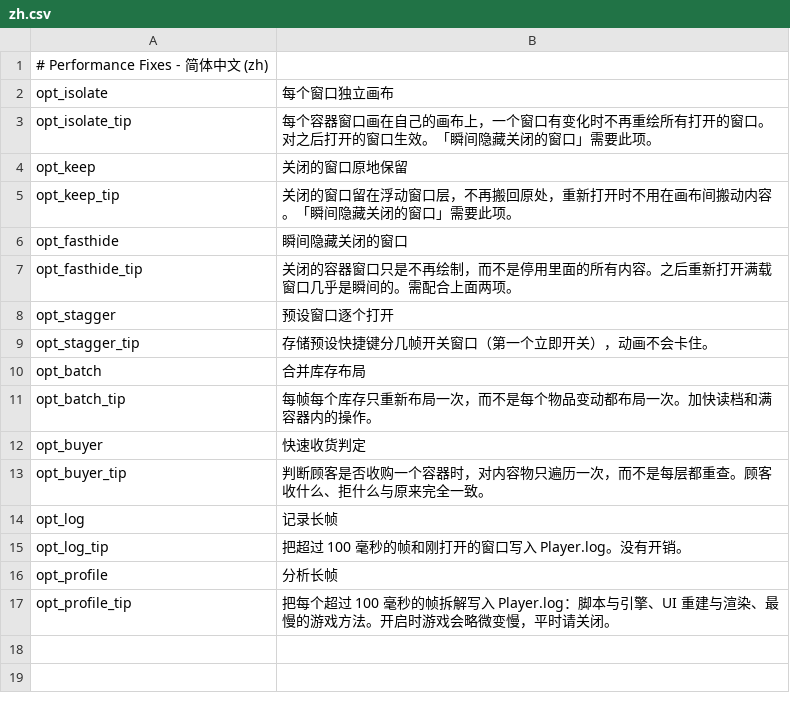
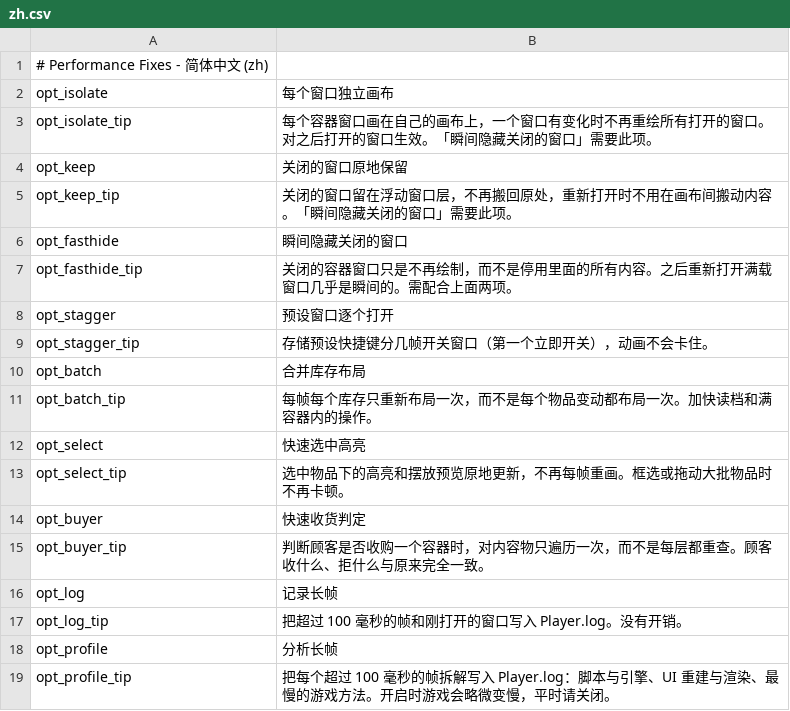
Before and after one commit to KCN-judu/ProbablyStolen-PerformanceFixes, a CSV file: Localization/zh.csv, drawn as a sheet.

```diff
--- a/Localization/zh.csv
+++ b/Localization/zh.csv
@@ -11,2 +11,4 @@ opt_batch,合并库存布局
 opt_batch_tip,每帧每个库存只重新布局一次，而不是每个物品变动都布局一次。加快读档和满容器内的操作。
+opt_select,快速选中高亮
+opt_select_tip,选中物品下的高亮和摆放预览原地更新，不再每帧重画。框选或拖动大批物品时不再卡顿。
 opt_buyer,快速收货判定
```
Also changed, not shown: Localization/en.csv, 18 other files.
